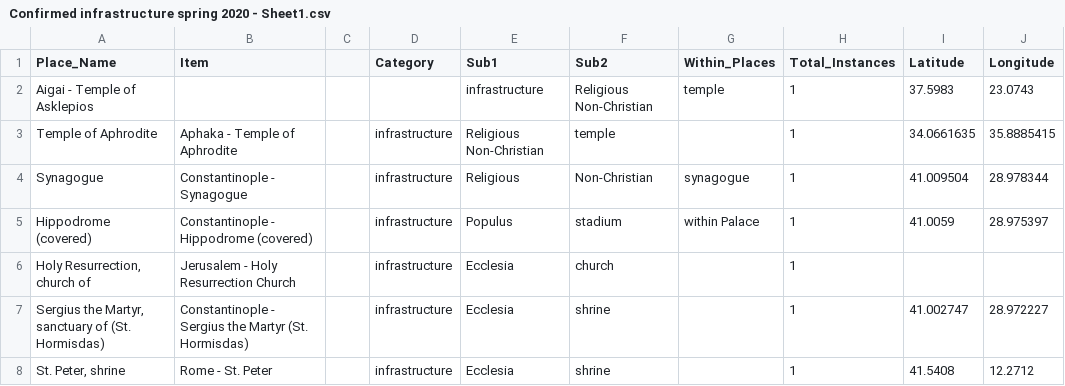
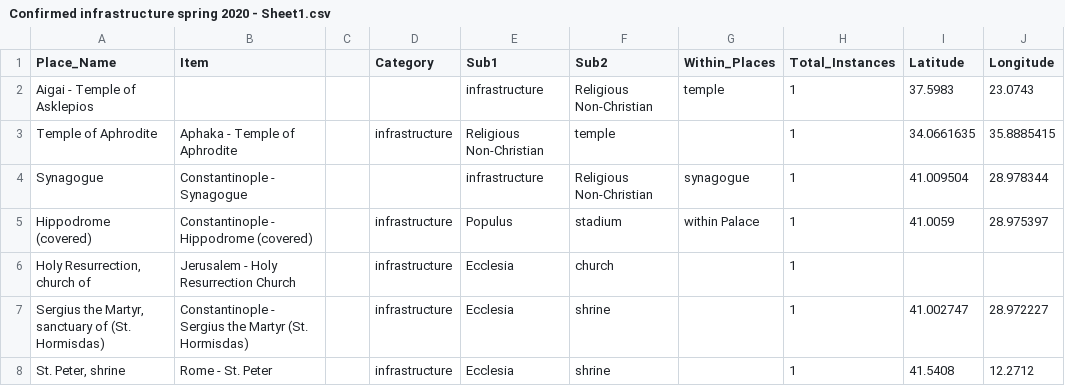
Before and after one commit to The-Travelers-Lab/Theophanes-Geography-Project, a CSV file: Datasets/Confirmed infrastructure spring 2020 - Sheet1.csv, drawn as a sheet; only a part is shown; the diff names each change by its address in the sheet, - before the commit and + after, or states it on an @@ line.

Commit message:
Update Confirmed infrastructure spring 2020 - Sheet1.csv

```diff
--- a/Datasets/Confirmed infrastructure spring 2020 - Sheet1.csv
+++ b/Datasets/Confirmed infrastructure spring 2020 - Sheet1.csv
-D4 (Category): infrastructure
+D4 (Category): (empty)
-E4 (Sub1): Religious
+E4 (Sub1): infrastructure
-F4 (Sub2): Non-Christian
+F4 (Sub2): Religious Non-Christian
```
